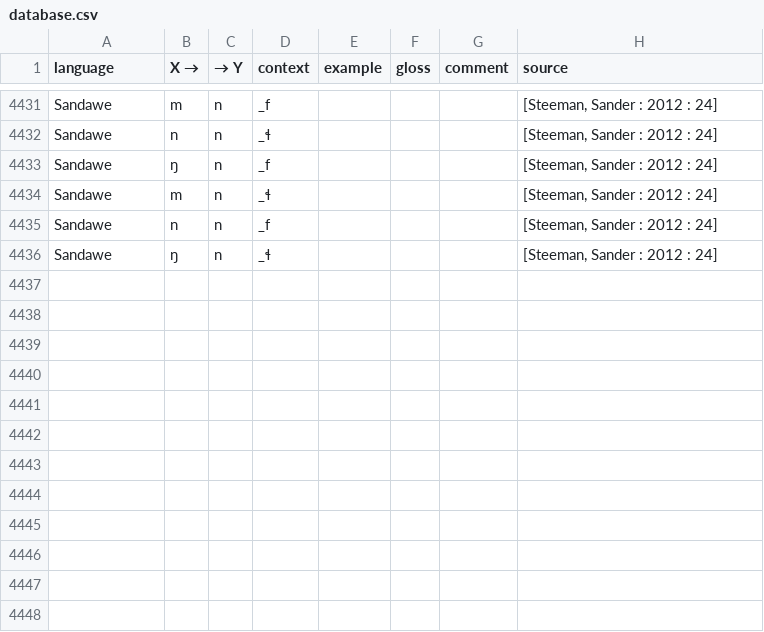
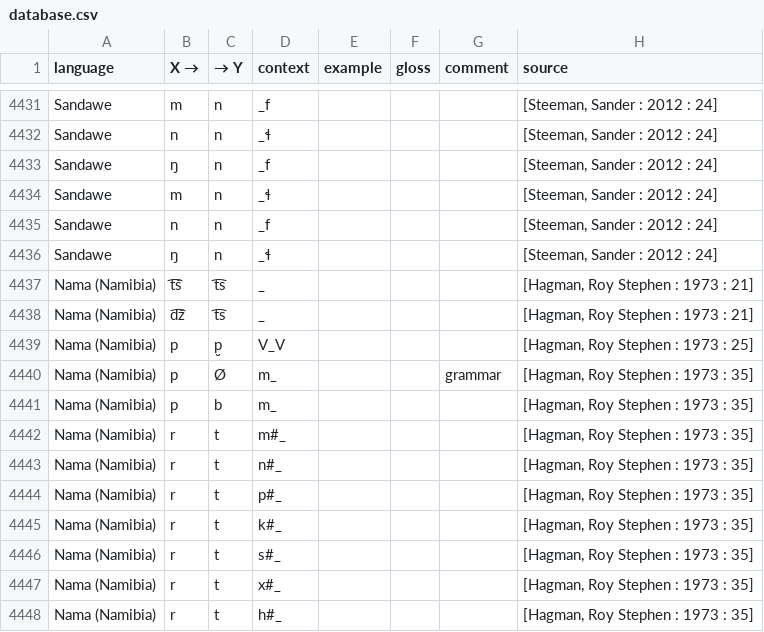
Before and after one commit to agricolamz/wcad, a CSV file: database.csv, drawn as a sheet; only a part is shown, gaps mark what is left out; the diff names each change by its address in the sheet, - before the commit and + after, or states it on an @@ line.

Commit message:
add Nama

```diff
--- a/database.csv
+++ b/database.csv
+row 4437: Nama (Namibia) | t͡š | t͡s | _ |  |  |  | [Hagman, Roy Stephen : 1973 : 21]
+row 4438: Nama (Namibia) | d͡ž | t͡s | _ |  |  |  | [Hagman, Roy Stephen : 1973 : 21]
+row 4439: Nama (Namibia) | p | p̮ | V_V |  |  |  | [Hagman, Roy Stephen : 1973 : 25]
+row 4440: Nama (Namibia) | p | Ø | m_ |  |  | grammar | [Hagman, Roy Stephen : 1973 : 35]
+row 4441: Nama (Namibia) | p | b | m_ |  |  |  | [Hagman, Roy Stephen : 1973 : 35]
+row 4442: Nama (Namibia) | r | t | m#_ |  |  |  | [Hagman, Roy Stephen : 1973 : 35]
+row 4443: Nama (Namibia) | r | t | n#_ |  |  |  | [Hagman, Roy Stephen : 1973 : 35]
+row 4444: Nama (Namibia) | r | t | p#_ |  |  |  | [Hagman, Roy Stephen : 1973 : 35]
+row 4445: Nama (Namibia) | r | t | k#_ |  |  |  | [Hagman, Roy Stephen : 1973 : 35]
+row 4446: Nama (Namibia) | r | t | s#_ |  |  |  | [Hagman, Roy Stephen : 1973 : 35]
+row 4447: Nama (Namibia) | r | t | x#_ |  |  |  | [Hagman, Roy Stephen : 1973 : 35]
+row 4448: Nama (Namibia) | r | t | h#_ |  |  |  | [Hagman, Roy Stephen : 1973 : 35]
```
Also changed, not shown: bibliography.csv, 1 other file.
